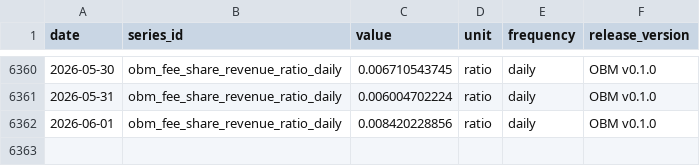
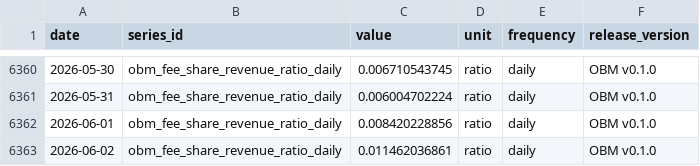
Before and after one commit to diegorllanos/open-bitcoin-metrics, a CSV file: metrics/obm_fee_share_revenue_ratio_daily/obm_fee_share_revenue_ratio_daily.csv, drawn as a sheet; only a part is shown, gaps mark what is left out.

```diff
--- a/metrics/obm_fee_share_revenue_ratio_daily/obm_fee_share_revenue_ratio_daily.csv
+++ b/metrics/obm_fee_share_revenue_ratio_daily/obm_fee_share_revenue_ratio_daily.csv
@@ -6362 +6362,2 @@ date,series_id,value,unit,frequency,release_version
 2026-06-01,obm_fee_share_revenue_ratio_daily,0.008420228856,ratio,daily,OBM v0.1.0
+2026-06-02,obm_fee_share_revenue_ratio_daily,0.011462036861,ratio,daily,OBM v0.1.0
```
Also changed, not shown: metrics/obm_cdd_btcxdays_daily/obm_cdd_btcxdays_daily.csv, metrics/obm_cdd_per_supply_days_daily/obm_cdd_per_supply_days_daily.csv, 33 other files.
